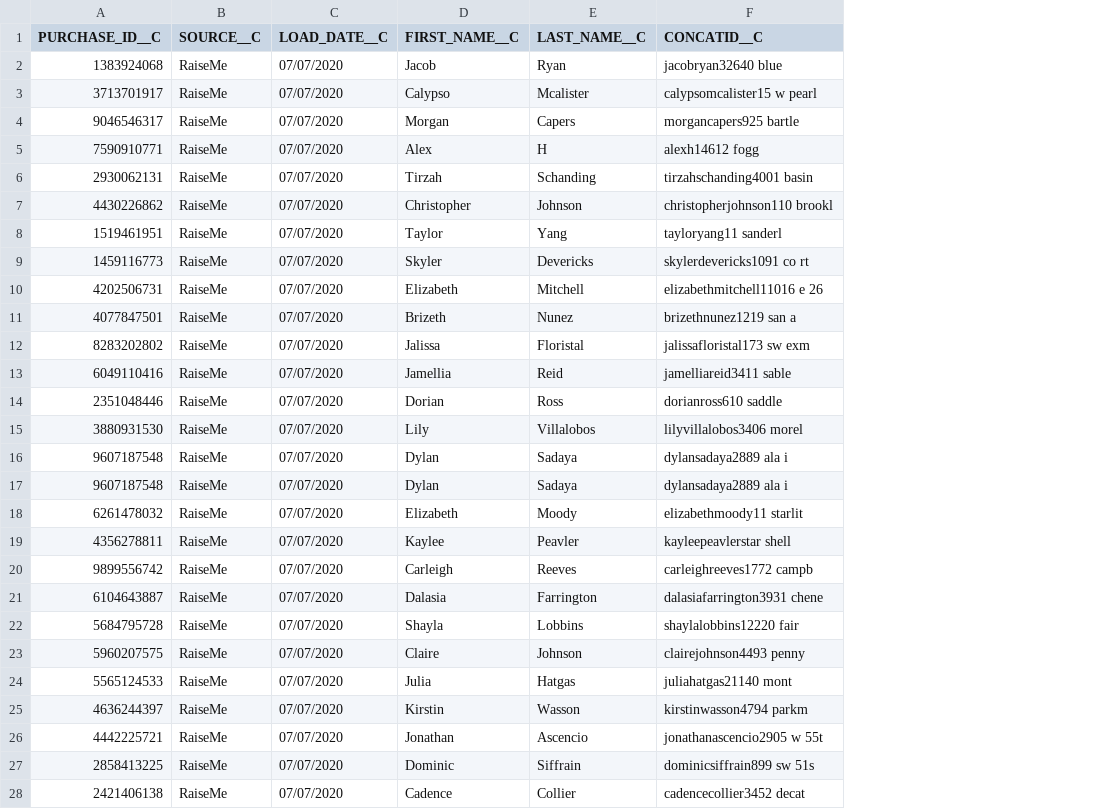
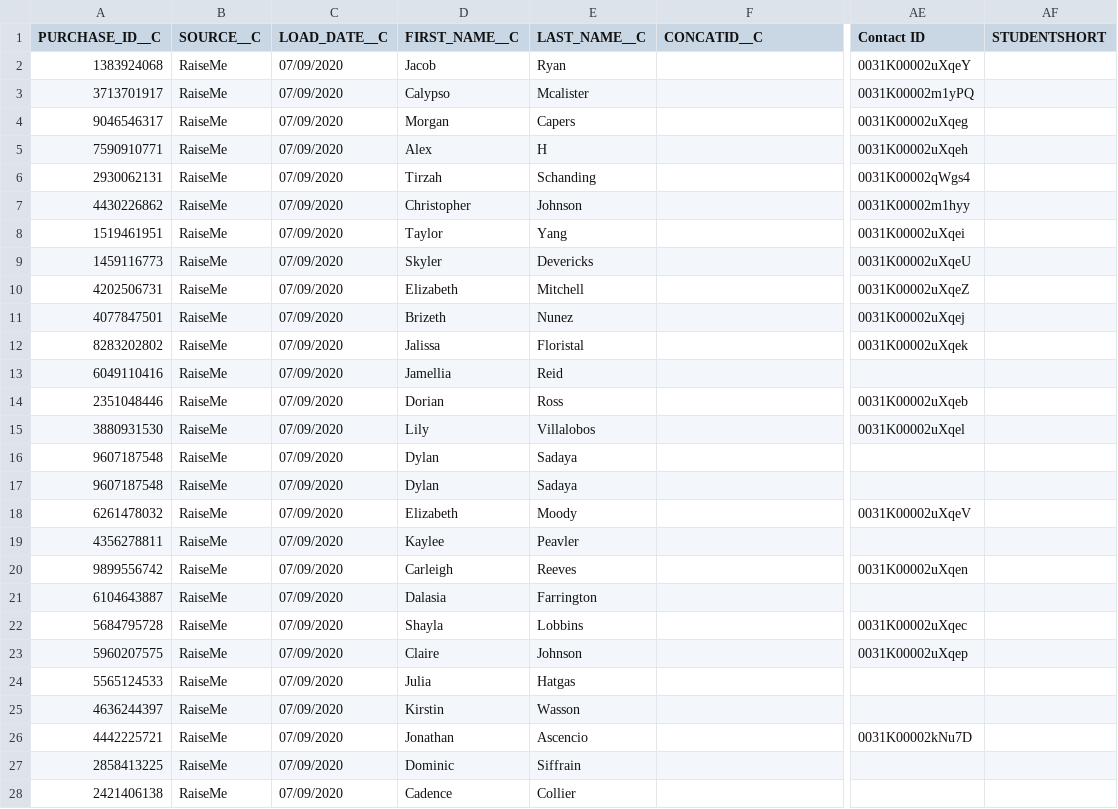
Before and after one commit to asarenkansah/SalesforceScripts, a CSV file: RaiseMe/RaiseMe_upgrade.csv, drawn as a sheet; only a part is shown, gaps mark what is left out; the diff covers the shown part only; the diff names each change by its address in the sheet, - before the commit and + after, or states it on an @@ line.

```diff
--- a/RaiseMe/RaiseMe_upgrade.csv
+++ b/RaiseMe/RaiseMe_upgrade.csv
+column AE (Contact ID), rows 2-26: 0031K00002uXqeY | 0031K00002m1yPQ | 0031K00002uXqeg | 0031K00002uXqeh | 0031K00002qWgs4 | 0031K00002m1hyy | 0031K00002uXqei | 0031K00002uXqeU | 0031K00002uXqeZ | 0031K00002uXqej | 0031K00002uXqek |  | 0031K00002uXqeb | 0031K00002uXqel |  |  | 0031K00002uXqeV |  | 0031K00002uXqen |  | 0031K00002uXqec | 0031K00002uXqep |  |  | 0031K00002kNu7D
+column AF (STUDENTSHORT), empty
-C2:C28 (LOAD_DATE__C): 07/07/2020
+C2:C28 (LOAD_DATE__C): 07/09/2020
-F2 (CONCATID__C): jacobryan32640 blue
+F2 (CONCATID__C): (empty)
-F3 (CONCATID__C): calypsomcalister15 w pearl
+F3 (CONCATID__C): (empty)
-F4 (CONCATID__C): morgancapers925 bartle
+F4 (CONCATID__C): (empty)
-F5 (CONCATID__C): alexh14612 fogg
+F5 (CONCATID__C): (empty)
-F6 (CONCATID__C): tirzahschanding4001 basin
+F6 (CONCATID__C): (empty)
-F7 (CONCATID__C): christopherjohnson110 brookl
+F7 (CONCATID__C): (empty)
-F8 (CONCATID__C): tayloryang11 sanderl
+F8 (CONCATID__C): (empty)
-F9 (CONCATID__C): skylerdevericks1091 co rt
+F9 (CONCATID__C): (empty)
-F10 (CONCATID__C): elizabethmitchell11016 e 26
+F10 (CONCATID__C): (empty)
-F11 (CONCATID__C): brizethnunez1219 san a
+F11 (CONCATID__C): (empty)
-F12 (CONCATID__C): jalissafloristal173 sw exm
+F12 (CONCATID__C): (empty)
-F13 (CONCATID__C): jamelliareid3411 sable
+F13 (CONCATID__C): (empty)
-F14 (CONCATID__C): dorianross610 saddle
+F14 (CONCATID__C): (empty)
-F15 (CONCATID__C): lilyvillalobos3406 morel
+F15 (CONCATID__C): (empty)
-F16:F17 (CONCATID__C): dylansadaya2889 ala i
+F16:F17 (CONCATID__C): (empty)
-F18 (CONCATID__C): elizabethmoody11 starlit
+F18 (CONCATID__C): (empty)
-F19 (CONCATID__C): kayleepeavlerstar shell
+F19 (CONCATID__C): (empty)
-F20 (CONCATID__C): carleighreeves1772 campb
+F20 (CONCATID__C): (empty)
-F21 (CONCATID__C): dalasiafarrington3931 chene
+F21 (CONCATID__C): (empty)
-F22 (CONCATID__C): shaylalobbins12220 fair
+F22 (CONCATID__C): (empty)
-F23 (CONCATID__C): clairejohnson4493 penny
+F23 (CONCATID__C): (empty)
-F24 (CONCATID__C): juliahatgas21140 mont
+F24 (CONCATID__C): (empty)
-F25 (CONCATID__C): kirstinwasson4794 parkm
+F25 (CONCATID__C): (empty)
-F26 (CONCATID__C): jonathanascencio2905 w 55t
+F26 (CONCATID__C): (empty)
-F27 (CONCATID__C): dominicsiffrain899 sw 51s
+F27 (CONCATID__C): (empty)
-F28 (CONCATID__C): cadencecollier3452 decat
+F28 (CONCATID__C): (empty)
```
Also changed, not shown: 110 edited cells elsewhere in this file, VisitDays/VisitDays_upgrade.csv, YouVisit/YouVisit_upgrade.csv, 20 other files.
